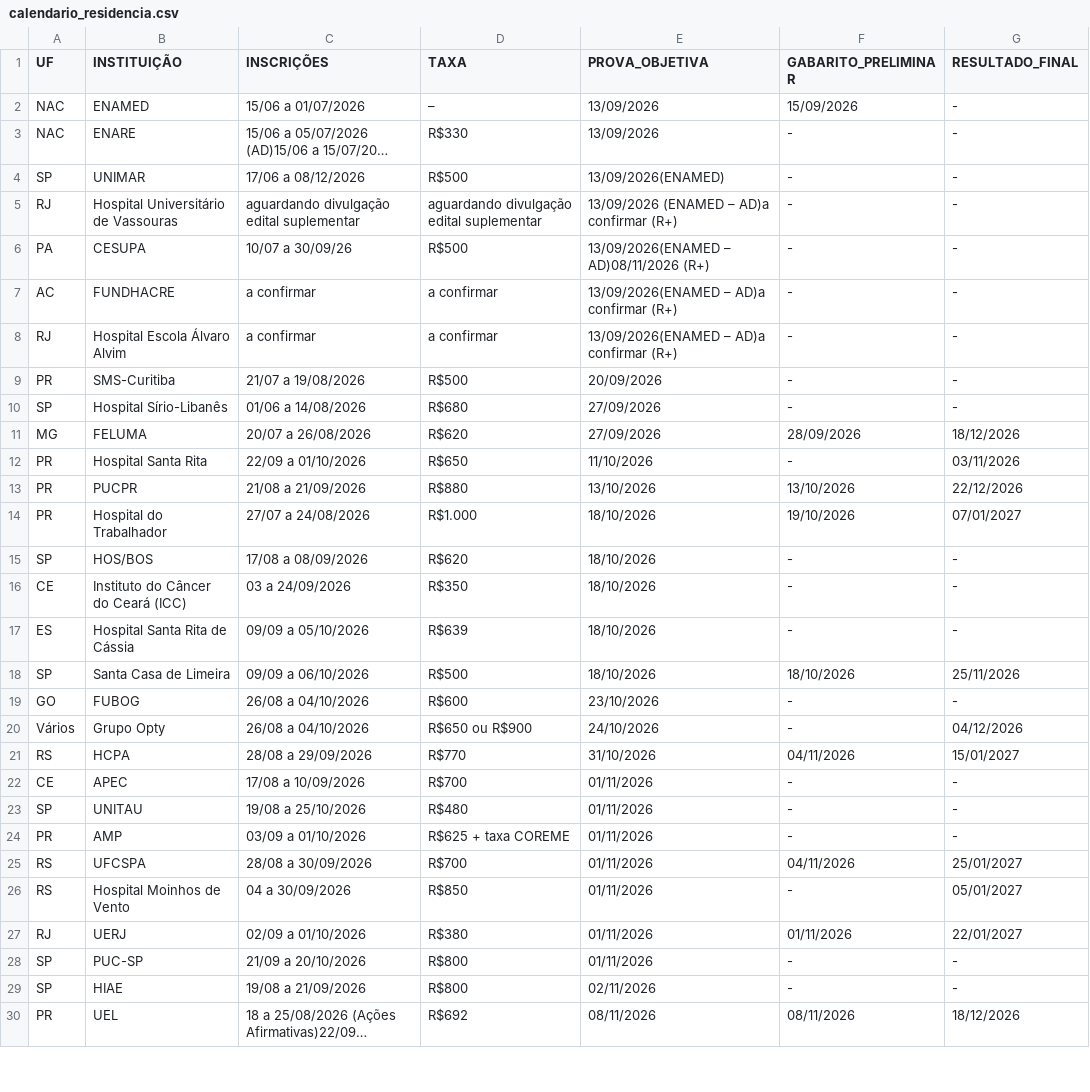
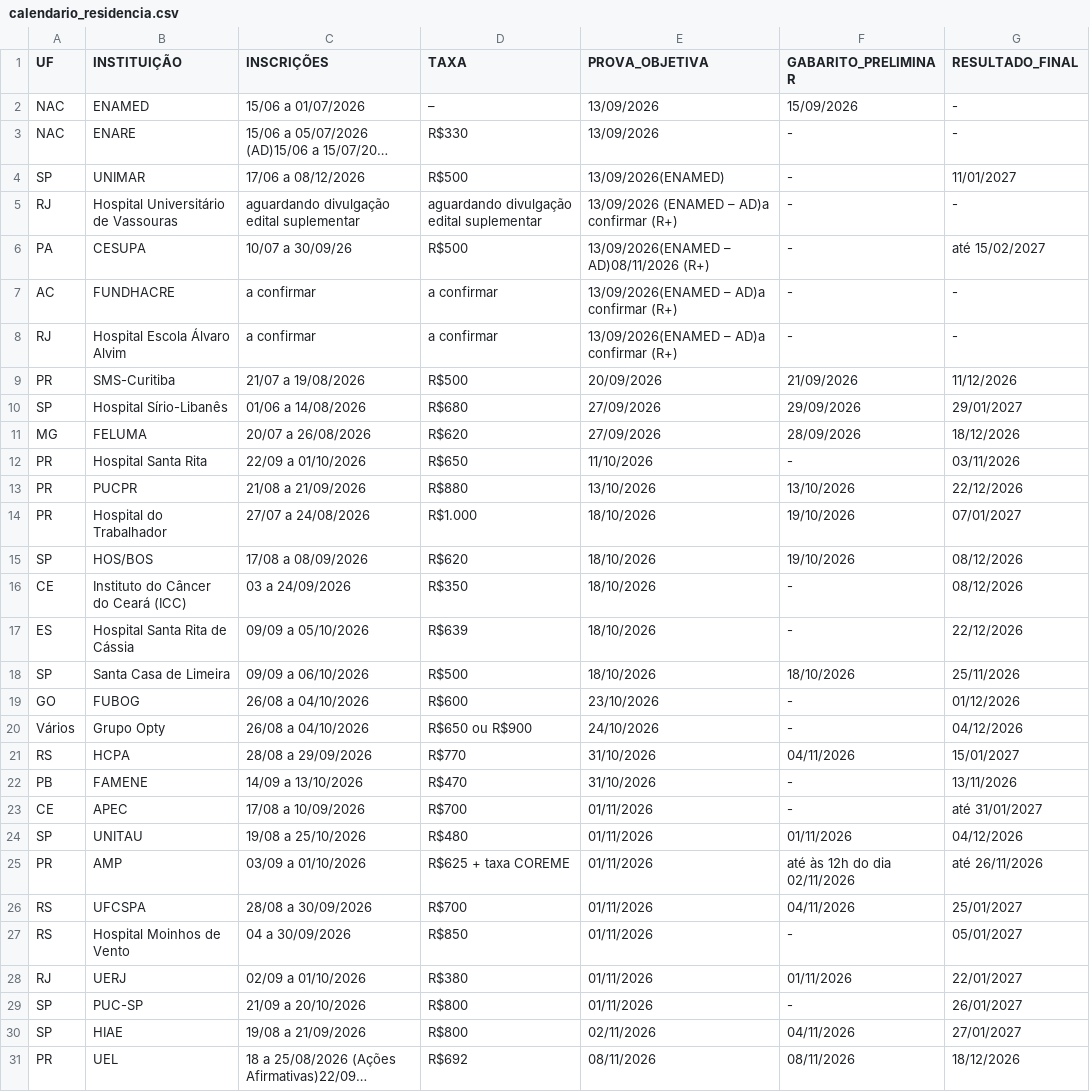
Before and after one commit to cadeteafya/calendario-provas, a CSV file: data/calendario_residencia.csv, drawn as a sheet; only a part is shown; long unchanged cells end in …; addresses are those after the commit; the diff covers the shown part only; the diff names each change by its address in the sheet, - before the commit and + after, or states it on an @@ line.

```diff
--- a/data/calendario_residencia.csv
+++ b/data/calendario_residencia.csv
-G4 (RESULTADO_FINAL): -
+G4 (RESULTADO_FINAL): 11/01/2027
-G6 (RESULTADO_FINAL): -
+G6 (RESULTADO_FINAL): até 15/02/2027
-F9 (GABARITO_PRELIMINAR): -
+F9 (GABARITO_PRELIMINAR): 21/09/2026
-G9 (RESULTADO_FINAL): -
+G9 (RESULTADO_FINAL): 11/12/2026
-F10 (GABARITO_PRELIMINAR): -
+F10 (GABARITO_PRELIMINAR): 29/09/2026
-G10 (RESULTADO_FINAL): -
+G10 (RESULTADO_FINAL): 29/01/2027
-F15 (GABARITO_PRELIMINAR): -
+F15 (GABARITO_PRELIMINAR): 19/10/2026
-G15:G16 (RESULTADO_FINAL): -
+G15:G16 (RESULTADO_FINAL): 08/12/2026
-G17 (RESULTADO_FINAL): -
+G17 (RESULTADO_FINAL): 22/12/2026
-G19 (RESULTADO_FINAL): -
+G19 (RESULTADO_FINAL): 01/12/2026
+row 22: PB | FAMENE | 14/09 a 13/10/2026 | R$470 | 31/10/2026 | - | 13/11/2026
-G23 (RESULTADO_FINAL): -
+G23 (RESULTADO_FINAL): até 31/01/2027
-F24 (GABARITO_PRELIMINAR): -
+F24 (GABARITO_PRELIMINAR): 01/11/2026
-G24 (RESULTADO_FINAL): -
+G24 (RESULTADO_FINAL): 04/12/2026
-F25 (GABARITO_PRELIMINAR): -
+F25 (GABARITO_PRELIMINAR): até às 12h do dia 02/11/2026
-G25 (RESULTADO_FINAL): -
+G25 (RESULTADO_FINAL): até 26/11/2026
-G29 (RESULTADO_FINAL): -
+G29 (RESULTADO_FINAL): 26/01/2027
-F30 (GABARITO_PRELIMINAR): -
+F30 (GABARITO_PRELIMINAR): 04/11/2026
-G30 (RESULTADO_FINAL): -
+G30 (RESULTADO_FINAL): 27/01/2027
```
Also changed, not shown: 4 added rows and 13 edited cells elsewhere in this file, 2 other files.
